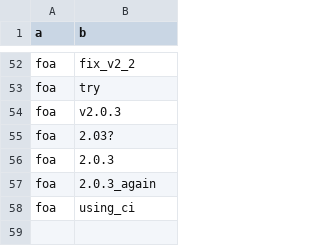
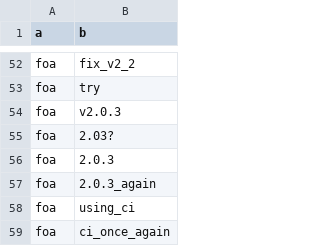
Before and after one commit to AFoletti/test_frictionless, a CSV file: staging/trigger.csv, drawn as a sheet; only a part is shown, gaps mark what is left out.

Commit message:
Update trigger.csv

```diff
--- a/staging/trigger.csv
+++ b/staging/trigger.csv
@@ -58 +58,2 @@ foa,2.0.3_again
 foa,using_ci
+foa,ci_once_again
```
